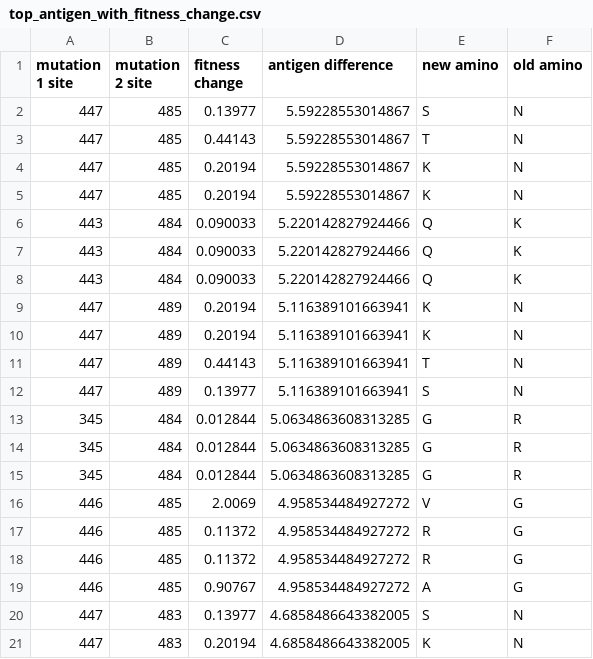
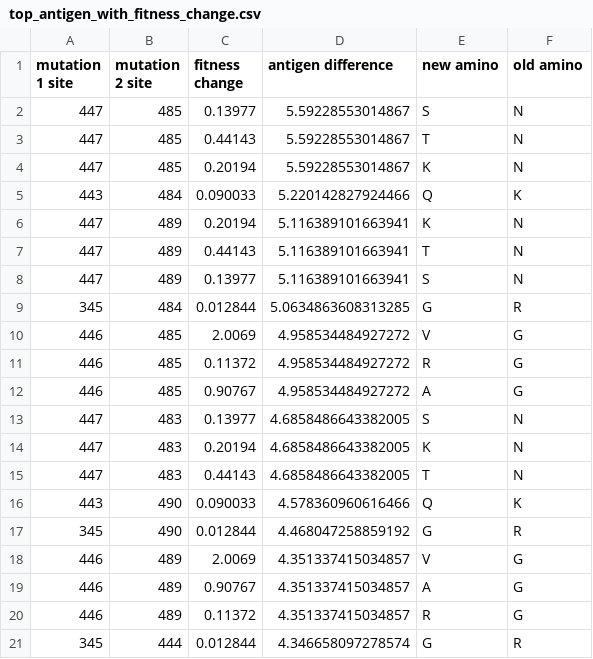
Before and after one commit to DarthConans/CAS_assignment_2, a CSV file: results/top_antigen_with_fitness_change.csv, drawn as a sheet; removed rows and columns are numbered as before the commit, all else as after; the diff names each change by its address in the sheet, - before the commit and + after, or states it on an @@ line.

Commit message:
new top_antigen_with_fitness_change.csv

```diff
--- a/results/top_antigen_with_fitness_change.csv
+++ b/results/top_antigen_with_fitness_change.csv
-row 5: 447 | 485 | 0.20194 | 5.59228553014867 | K | N
-row 7: 443 | 484 | 0.090033 | 5.220142827924466 | Q | K
-row 8: 443 | 484 | 0.090033 | 5.220142827924466 | Q | K
-row 9: 447 | 489 | 0.20194 | 5.116389101663941 | K | N
-row 14: 345 | 484 | 0.012844 | 5.0634863608313285 | G | R
-row 15: 345 | 484 | 0.012844 | 5.0634863608313285 | G | R
-row 17: 446 | 485 | 0.11372 | 4.958534484927272 | R | G
+row 15: 447 | 483 | 0.44143 | 4.6858486643382005 | T | N
+row 16: 443 | 490 | 0.090033 | 4.578360960616466 | Q | K
+row 17: 345 | 490 | 0.012844 | 4.468047258859192 | G | R
+row 18: 446 | 489 | 2.0069 | 4.351337415034857 | V | G
+row 19: 446 | 489 | 0.90767 | 4.351337415034857 | A | G
+row 20: 446 | 489 | 0.11372 | 4.351337415034857 | R | G
+row 21: 345 | 444 | 0.012844 | 4.346658097278574 | G | R
```
Also changed, not shown: 1 other file.
